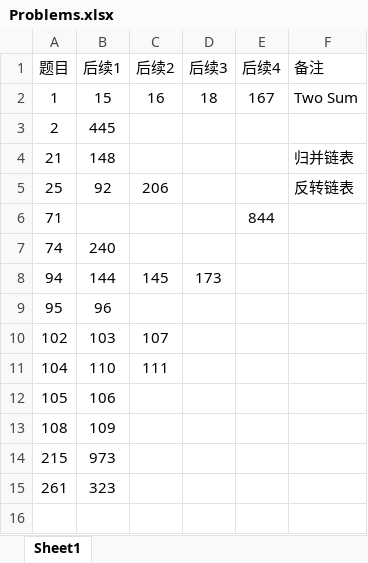
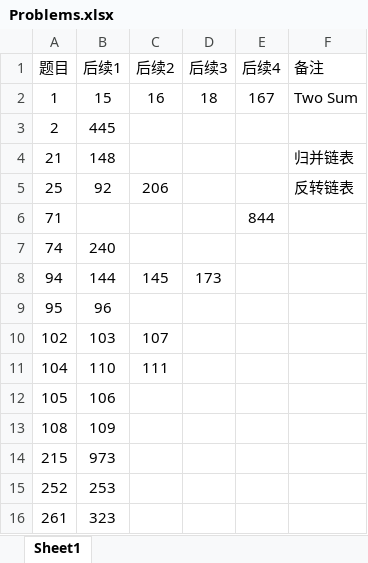
Before and after one commit to yangzichao/Leetcode, an Excel workbook: Problems.xlsx, sheet Sheet1, drawn as a sheet; values as stored, in another font and other column widths than the file's, no borders; the diff names each change by its address in the sheet, - before the commit and + after, or states it on an @@ line.

```diff
--- a/Problems.xlsx (sheet Sheet1)
+++ b/Problems.xlsx (sheet Sheet1)
+row 15: 252 | 253
```
Also changed, not shown: 24 other files.
